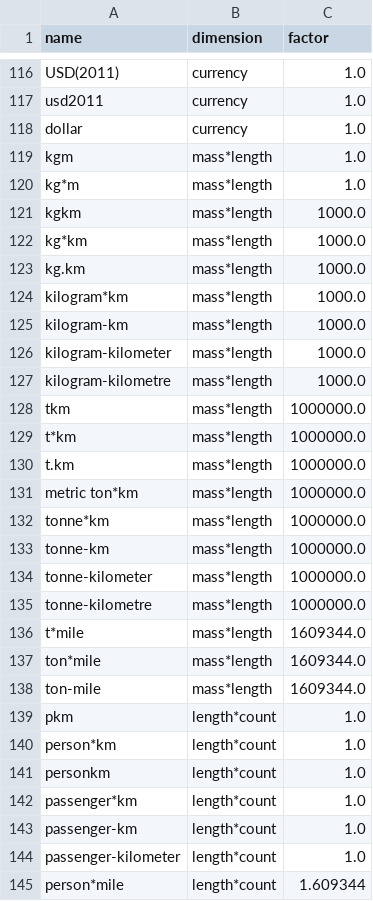
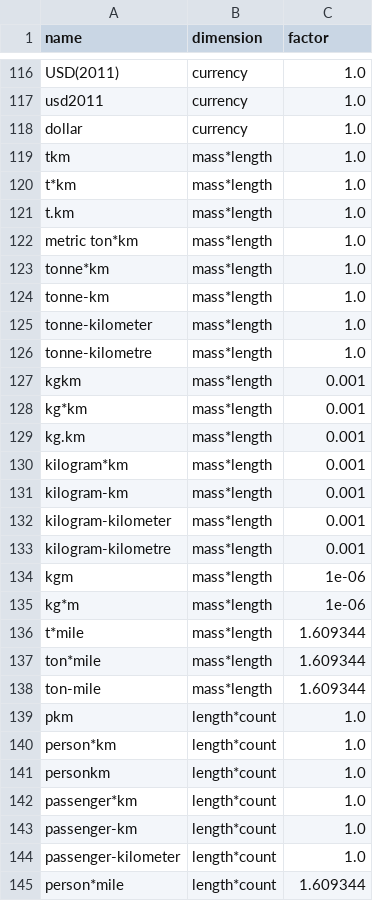
Before and after one commit to ccomb/volca, a CSV file: data/units.csv, drawn as a sheet; only a part is shown, gaps mark what is left out.

Commit message:
Record a transport service in the unit a dataset states it in
Mass times length was the one composed dimension left on the SI product of its
parts, so a reference product of 1 tkm was recorded as 1000000 kgm. Nobody
writes a kilogram metre; every source writes the tonne kilometre. It is the
same argument the table already makes for MJ over the joule, and the same edit
this change made for the four dimensions that had no reference at all.

The docstring that explains a non-SI reference gave only the characterization
half of the reason. A composed dimension has no factors of its own and is
picked on the other half: the unit its inventory data is written in.

The unit fixture announced four per-hectare and per-kilogram rows as compound
conversions it tests. They are parameter units, which this table no longer
carries and nothing converts, so they exercise the warning path instead.

```diff
--- a/data/units.csv
+++ b/data/units.csv
@@ -118,22 +118,22 @@ usd2011,currency,1.0
 dollar,currency,1.0
-kgm,mass*length,1.0
-kg*m,mass*length,1.0
-kgkm,mass*length,1000.0
-kg*km,mass*length,1000.0
-kg.km,mass*length,1000.0
-kilogram*km,mass*length,1000.0
-kilogram-km,mass*length,1000.0
-kilogram-kilometer,mass*length,1000.0
-kilogram-kilometre,mass*length,1000.0
-tkm,mass*length,1000000.0
-t*km,mass*length,1000000.0
-t.km,mass*length,1000000.0
-metric ton*km,mass*length,1000000.0
-tonne*km,mass*length,1000000.0
-tonne-km,mass*length,1000000.0
-tonne-kilometer,mass*length,1000000.0
-tonne-kilometre,mass*length,1000000.0
-t*mile,mass*length,1609344.0
-ton*mile,mass*length,1609344.0
-ton-mile,mass*length,1609344.0
+tkm,mass*length,1.0
+t*km,mass*length,1.0
+t.km,mass*length,1.0
+metric ton*km,mass*length,1.0
+tonne*km,mass*length,1.0
+tonne-km,mass*length,1.0
+tonne-kilometer,mass*length,1.0
+tonne-kilometre,mass*length,1.0
+kgkm,mass*length,0.001
+kg*km,mass*length,0.001
+kg.km,mass*length,0.001
+kilogram*km,mass*length,0.001
+kilogram-km,mass*length,0.001
+kilogram-kilometer,mass*length,0.001
+kilogram-kilometre,mass*length,0.001
+kgm,mass*length,1e-06
+kg*m,mass*length,1e-06
+t*mile,mass*length,1.609344
+ton*mile,mass*length,1.609344
+ton-mile,mass*length,1.609344
 pkm,length*count,1.0
```
Also changed, not shown: 5 other files.
